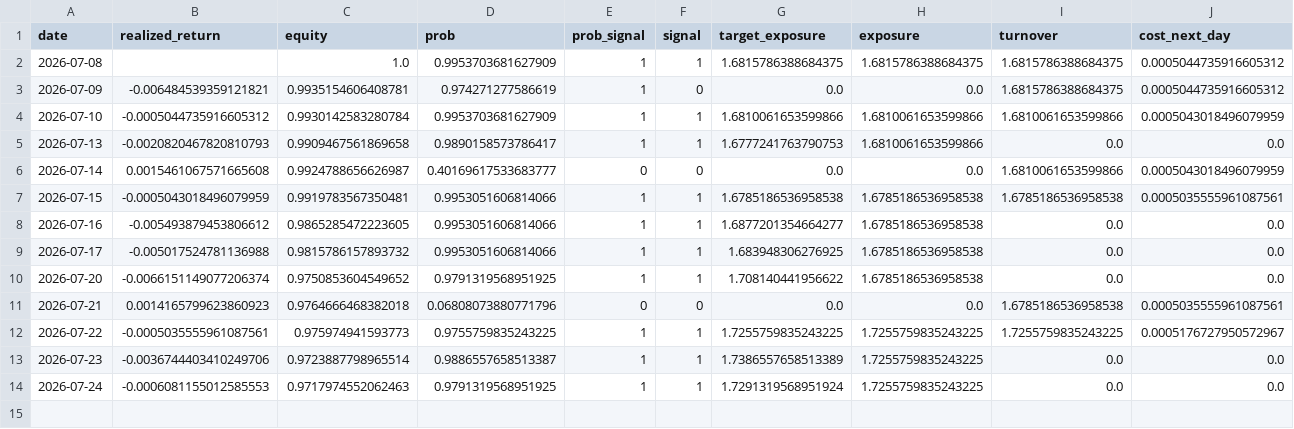
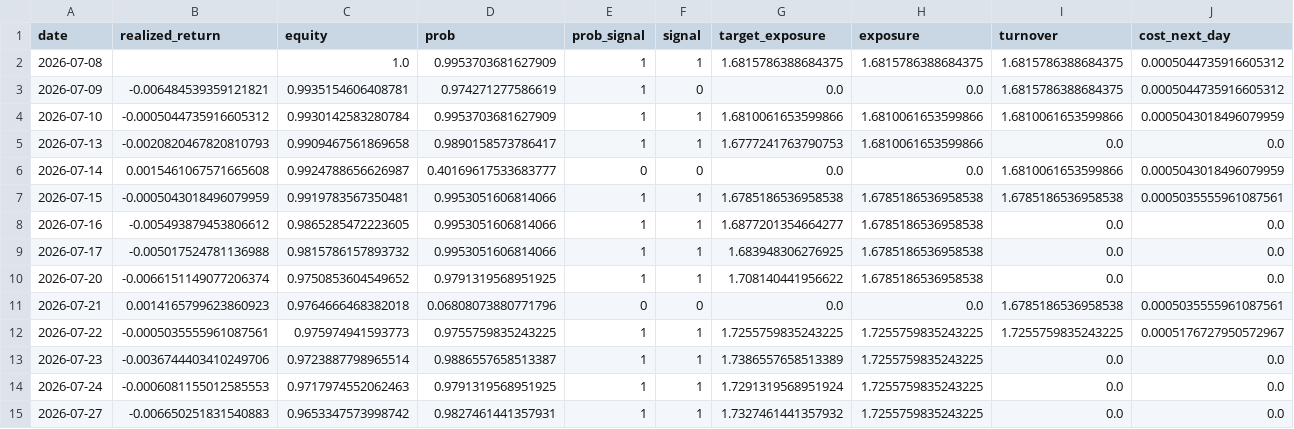
Before and after one commit to axt-22/fx-paper-trader1, a CSV file: docs/data/trade_log.csv, drawn as a sheet; only a part is shown; rows hold the shown columns only; the diff names each change by its address in the sheet, - before the commit and + after, or states it on an @@ line.

```diff
--- a/docs/data/trade_log.csv
+++ b/docs/data/trade_log.csv
+row 15: 2026-07-27 | -0.006650251831540883 | 0.9653347573998742 | 0.9827461441357931 | 1 | 1 | 1.7327461441357932 | 1.7255759835243225 | 0.0 | 0.0
```
Also changed, not shown: 2 other files.
